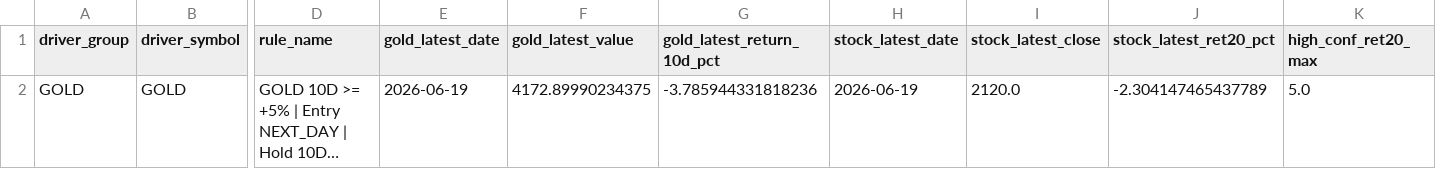
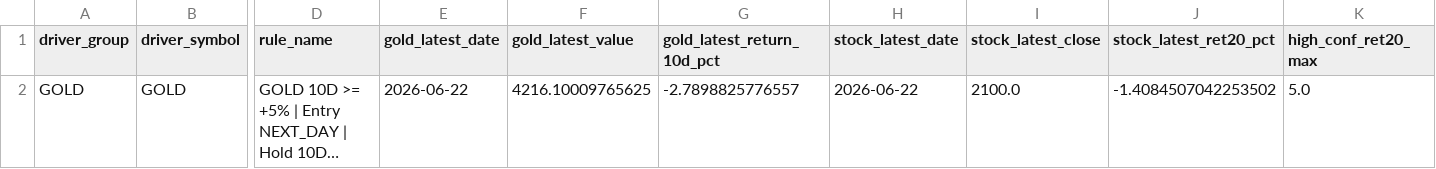
Before and after one commit to KangBaxxxo/indo-market-dashboard, a CSV file: data/processed/gold_hrta_confidence_signal.csv, drawn as a sheet; only a part is shown, gaps mark what is left out; long unchanged cells end in …; the diff names each change by its address in the sheet, - before the commit and + after, or states it on an @@ line.

```diff
--- a/data/processed/gold_hrta_confidence_signal.csv
+++ b/data/processed/gold_hrta_confidence_signal.csv
-E2 (gold_latest_date): 2026-06-19
+E2 (gold_latest_date): 2026-06-22
-F2 (gold_latest_value): 4172.89990234375
+F2 (gold_latest_value): 4216.10009765625
-G2 (gold_latest_return_10d_pct): -3.785944331818236
+G2 (gold_latest_return_10d_pct): -2.7898825776557
-H2 (stock_latest_date): 2026-06-19
+H2 (stock_latest_date): 2026-06-22
-I2 (stock_latest_close): 2120.0
+I2 (stock_latest_close): 2100.0
-J2 (stock_latest_ret20_pct): -2.304147465437789
+J2 (stock_latest_ret20_pct): -1.4084507042253502
```
Also changed, not shown: data/processed/latest_driver_signals.csv, 2 other files.
